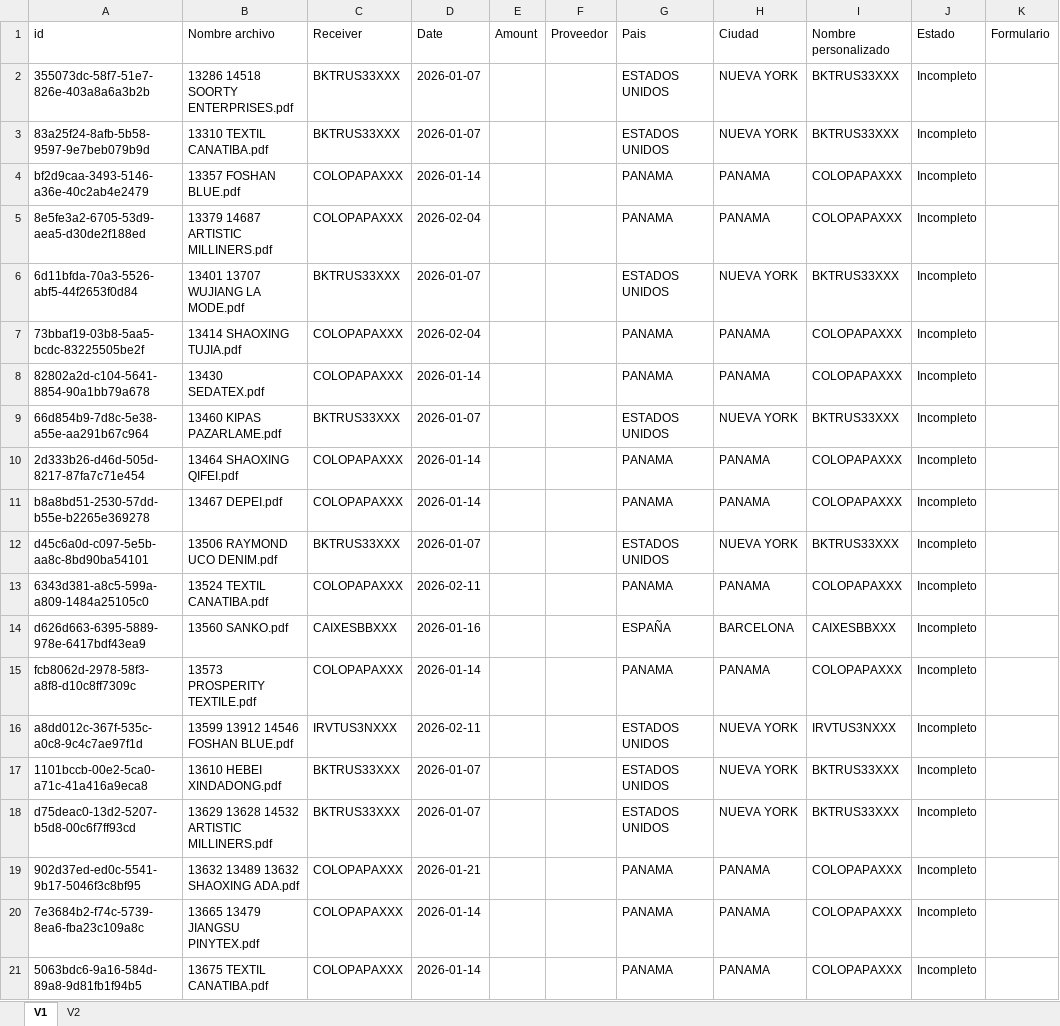
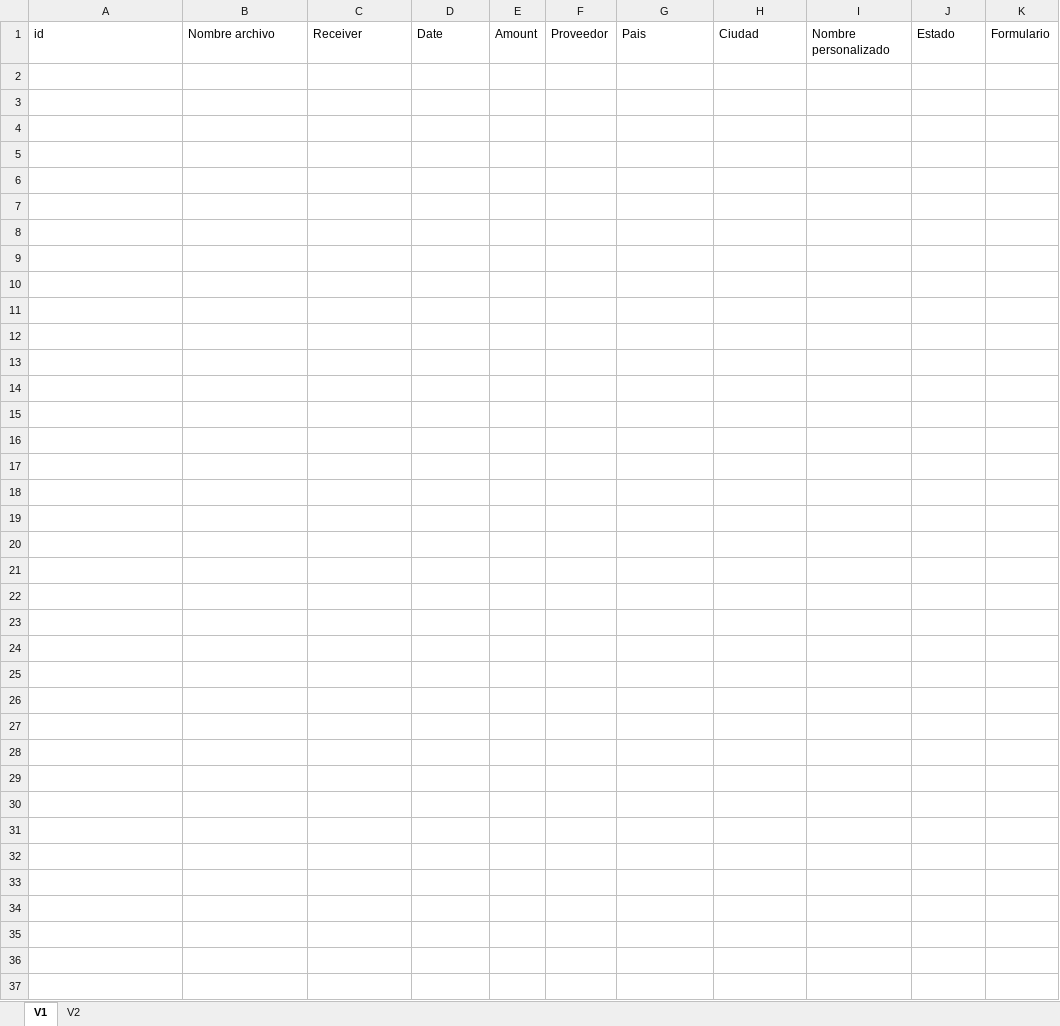
Before and after one commit to Wilwonka06/Origen_destino_DIAN, an Excel workbook: resultados/Swift_manuales.xlsx, sheet V1, drawn as a sheet; only a part is shown; values as stored, in another font and other column widths than the file's, no borders; rows hold the shown columns only; the diff covers the shown part only; the diff names each change by its address in the sheet, - before the commit and + after, or states it on an @@ line.

```diff
--- a/resultados/Swift_manuales.xlsx (sheet V1)
+++ b/resultados/Swift_manuales.xlsx (sheet V1)
-row 2: 355073dc-58f7-51e7-826e-403a8a6a3b2b | 13286 14518 SOORTY ENTERPRISES.pdf | BKTRUS33XXX | 2026-01-07 |  |  | ESTADOS UNIDOS | NUEVA YORK | BKTRUS33XXX | Incompleto
-row 3: 83a25f24-8afb-5b58-9597-9e7beb079b9d | 13310 TEXTIL CANATIBA.pdf | BKTRUS33XXX | 2026-01-07 |  |  | ESTADOS UNIDOS | NUEVA YORK | BKTRUS33XXX | Incompleto
-row 4: bf2d9caa-3493-5146-a36e-40c2ab4e2479 | 13357 FOSHAN BLUE.pdf | COLOPAPAXXX | 2026-01-14 |  |  | PANAMA | PANAMA | COLOPAPAXXX | Incompleto
-row 5: 8e5fe3a2-6705-53d9-aea5-d30de2f188ed | 13379 14687 ARTISTIC MILLINERS.pdf | COLOPAPAXXX | 2026-02-04 |  |  | PANAMA | PANAMA | COLOPAPAXXX | Incompleto
-row 6: 6d11bfda-70a3-5526-abf5-44f2653f0d84 | 13401 13707 WUJIANG LA MODE.pdf | BKTRUS33XXX | 2026-01-07 |  |  | ESTADOS UNIDOS | NUEVA YORK | BKTRUS33XXX | Incompleto
-row 7: 73bbaf19-03b8-5aa5-bcdc-83225505be2f | 13414 SHAOXING TUJIA.pdf | COLOPAPAXXX | 2026-02-04 |  |  | PANAMA | PANAMA | COLOPAPAXXX | Incompleto
-row 8: 82802a2d-c104-5641-8854-90a1bb79a678 | 13430 SEDATEX.pdf | COLOPAPAXXX | 2026-01-14 |  |  | PANAMA | PANAMA | COLOPAPAXXX | Incompleto
-row 9: 66d854b9-7d8c-5e38-a55e-aa291b67c964 | 13460 KIPAS PAZARLAME.pdf | BKTRUS33XXX | 2026-01-07 |  |  | ESTADOS UNIDOS | NUEVA YORK | BKTRUS33XXX | Incompleto
-row 10: 2d333b26-d46d-505d-8217-87fa7c71e454 | 13464 SHAOXING QIFEI.pdf | COLOPAPAXXX | 2026-01-14 |  |  | PANAMA | PANAMA | COLOPAPAXXX | Incompleto
-row 11: b8a8bd51-2530-57dd-b55e-b2265e369278 | 13467 DEPEI.pdf | COLOPAPAXXX | 2026-01-14 |  |  | PANAMA | PANAMA | COLOPAPAXXX | Incompleto
-row 12: d45c6a0d-c097-5e5b-aa8c-8bd90ba54101 | 13506 RAYMOND UCO DENIM.pdf | BKTRUS33XXX | 2026-01-07 |  |  | ESTADOS UNIDOS | NUEVA YORK | BKTRUS33XXX | Incompleto
-row 13: 6343d381-a8c5-599a-a809-1484a25105c0 | 13524 TEXTIL CANATIBA.pdf | COLOPAPAXXX | 2026-02-11 |  |  | PANAMA | PANAMA | COLOPAPAXXX | Incompleto
-row 14: d626d663-6395-5889-978e-6417bdf43ea9 | 13560 SANKO.pdf | CAIXESBBXXX | 2026-01-16 |  |  | ESPAÑA | BARCELONA | CAIXESBBXXX | Incompleto
-row 15: fcb8062d-2978-58f3-a8f8-d10c8ff7309c | 13573 PROSPERITY TEXTILE.pdf | COLOPAPAXXX | 2026-01-14 |  |  | PANAMA | PANAMA | COLOPAPAXXX | Incompleto
-row 16: a8dd012c-367f-535c-a0c8-9c4c7ae97f1d | 13599 13912 14546 FOSHAN BLUE.pdf | IRVTUS3NXXX | 2026-02-11 |  |  | ESTADOS UNIDOS | NUEVA YORK | IRVTUS3NXXX | Incompleto
-row 17: 1101bccb-00e2-5ca0-a71c-41a416a9eca8 | 13610 HEBEI XINDADONG.pdf | BKTRUS33XXX | 2026-01-07 |  |  | ESTADOS UNIDOS | NUEVA YORK | BKTRUS33XXX | Incompleto
-row 18: d75deac0-13d2-5207-b5d8-00c6f7ff93cd | 13629 13628 14532 ARTISTIC MILLINERS.pdf | BKTRUS33XXX | 2026-01-07 |  |  | ESTADOS UNIDOS | NUEVA YORK | BKTRUS33XXX | Incompleto
-row 19: 902d37ed-ed0c-5541-9b17-5046f3c8bf95 | 13632 13489 13632 SHAOXING ADA.pdf | COLOPAPAXXX | 2026-01-21 |  |  | PANAMA | PANAMA | COLOPAPAXXX | Incompleto
-row 20: 7e3684b2-f74c-5739-8ea6-fba23c109a8c | 13665 13479 JIANGSU PINYTEX.pdf | COLOPAPAXXX | 2026-01-14 |  |  | PANAMA | PANAMA | COLOPAPAXXX | Incompleto
-row 21: 5063bdc6-9a16-584d-89a8-9d81fb1f94b5 | 13675 TEXTIL CANATIBA.pdf | COLOPAPAXXX | 2026-01-14 |  |  | PANAMA | PANAMA | COLOPAPAXXX | Incompleto
```
Also changed, not shown: 75 removed rows elsewhere in this sheet, Dbs/origenDestino.xlsx, resultados/Swift_completos.xlsx, 11 other files.
